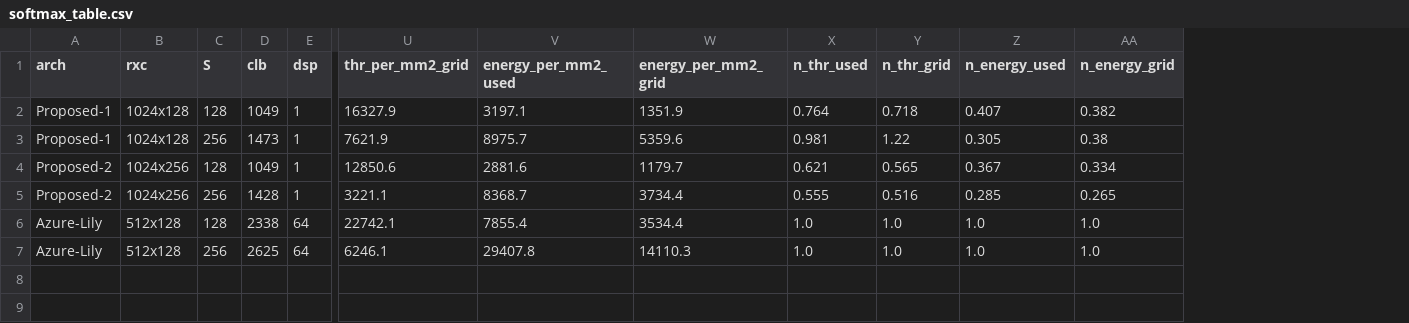
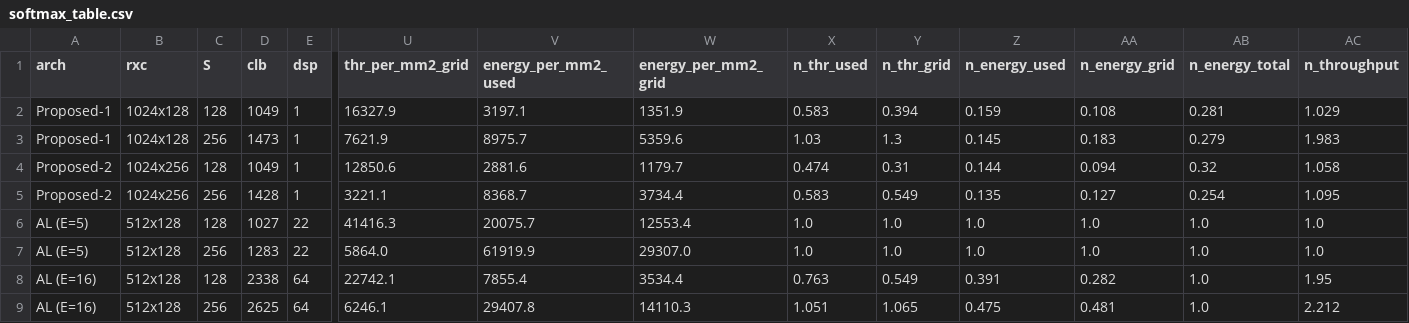
Before and after one commit to codingMMax/nl-dpe-fpl, a CSV file: softmax_study/results/softmax_table.csv, drawn as a sheet; only a part is shown, gaps mark what is left out; addresses are those after the commit; rows hold the shown columns only; the diff names each change by its address in the sheet, - before the commit and + after, or states it on an @@ line.

```diff
--- a/softmax_study/results/softmax_table.csv
+++ b/softmax_study/results/softmax_table.csv
+column AB (n_energy_total), rows 2-5: 0.281 | 0.279 | 0.32 | 0.254; rows 8-9: 1.0 | 1.0
+column AC (n_throughput), rows 2-5: 1.029 | 1.983 | 1.058 | 1.095; rows 8-9: 1.95 | 2.212
-X2 (n_thr_used): 0.764
+X2 (n_thr_used): 0.583
-Y2 (n_thr_grid): 0.718
+Y2 (n_thr_grid): 0.394
-Z2 (n_energy_used): 0.407
+Z2 (n_energy_used): 0.159
-AA2 (n_energy_grid): 0.382
+AA2 (n_energy_grid): 0.108
-X3 (n_thr_used): 0.981
+X3 (n_thr_used): 1.03
-Y3 (n_thr_grid): 1.22
+Y3 (n_thr_grid): 1.3
-Z3 (n_energy_used): 0.305
+Z3 (n_energy_used): 0.145
-AA3 (n_energy_grid): 0.38
+AA3 (n_energy_grid): 0.183
-X4 (n_thr_used): 0.621
+X4 (n_thr_used): 0.474
-Y4 (n_thr_grid): 0.565
+Y4 (n_thr_grid): 0.31
-Z4 (n_energy_used): 0.367
+Z4 (n_energy_used): 0.144
-AA4 (n_energy_grid): 0.334
+AA4 (n_energy_grid): 0.094
-X5 (n_thr_used): 0.555
+X5 (n_thr_used): 0.583
-Y5 (n_thr_grid): 0.516
+Y5 (n_thr_grid): 0.549
-Z5 (n_energy_used): 0.285
+Z5 (n_energy_used): 0.135
-AA5 (n_energy_grid): 0.265
+AA5 (n_energy_grid): 0.127
+row 6: AL (E=5) | 512x128 | 128 | 1027 | 22 | 41416.3 | 20075.7 | 12553.4 | 1.0 | 1.0 | 1.0 | 1.0 | 1.0 | 1.0
+row 7: AL (E=5) | 512x128 | 256 | 1283 | 22 | 5864.0 | 61919.9 | 29307.0 | 1.0 | 1.0 | 1.0 | 1.0 | 1.0 | 1.0
-A8:A9 (arch): Azure-Lily
+A8:A9 (arch): AL (E=16)
-X8 (n_thr_used): 1.0
+X8 (n_thr_used): 0.763
-Y8 (n_thr_grid): 1.0
+Y8 (n_thr_grid): 0.549
-Z8 (n_energy_used): 1.0
+Z8 (n_energy_used): 0.391
-AA8 (n_energy_grid): 1.0
+AA8 (n_energy_grid): 0.282
-X9 (n_thr_used): 1.0
+X9 (n_thr_used): 1.051
-Y9 (n_thr_grid): 1.0
+Y9 (n_thr_grid): 1.065
-Z9 (n_energy_used): 1.0
+Z9 (n_energy_used): 0.475
-AA9 (n_energy_grid): 1.0
+AA9 (n_energy_grid): 0.481
```
Also changed, not shown: 19 other files.
